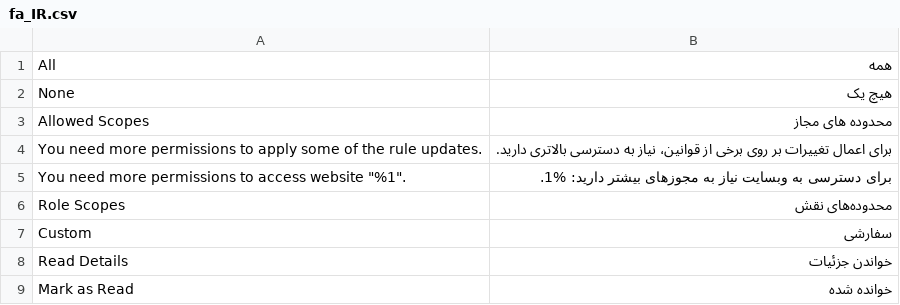
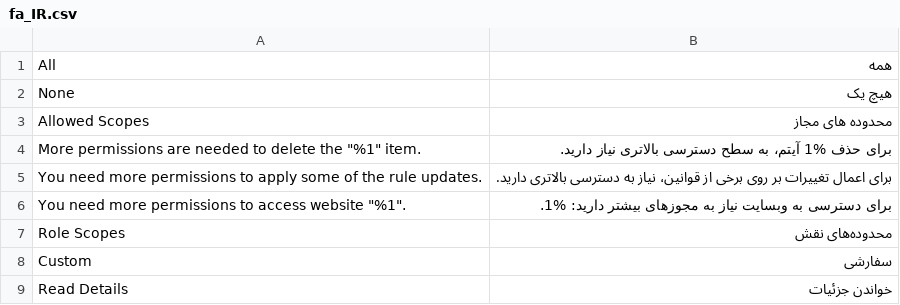
Before and after one commit to magento-l10n/language-fa_IR, a CSV file: fa_IR.csv, drawn as a sheet; only a part is shown; the shorter side is filled out with more unchanged rows.

Commit message:
Updating translations from Crowdin.

```diff
--- a/fa_IR.csv
+++ b/fa_IR.csv
@@ -3,2 +3,3 @@ None,"هیچ یک"
 "Allowed Scopes","محدوده های مجاز"
+"More permissions are needed to delete the ""%1"" item.","برای حذف %1 آیتم، به سطح دسترسی بالاتری نیاز دارید."
 "You need more permissions to apply some of the rule updates.","برای اعمال تغییرات بر روی برخی از قوانین، نیاز به دسترسی بالاتری دارید."
```
Also changed, not shown: 1 other file.
